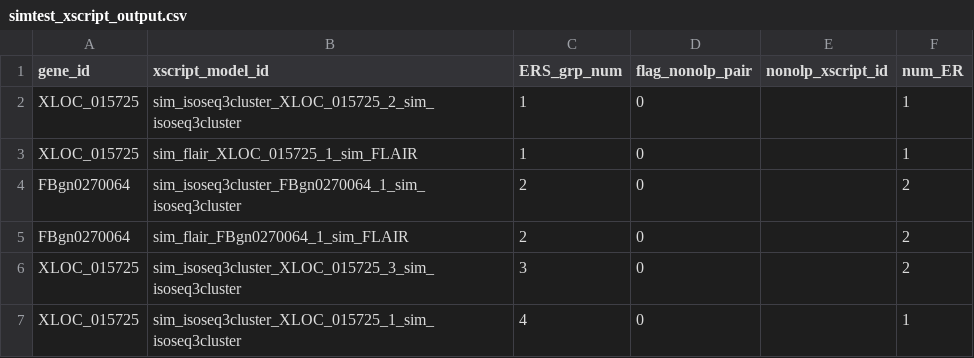
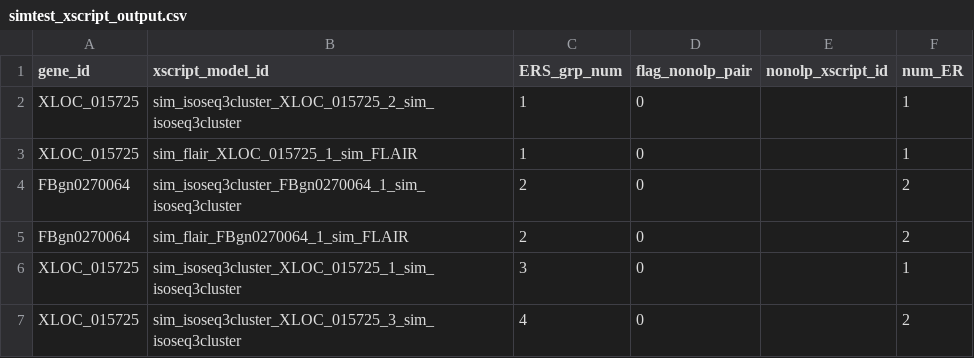
Before and after one commit to McIntyre-Lab/TranD, a CSV file: ooutput/simtest_xscript_output.csv, drawn as a sheet.

```diff
--- a/ooutput/simtest_xscript_output.csv
+++ b/ooutput/simtest_xscript_output.csv
@@ -5,3 +5,3 @@ FBgn0270064,sim_isoseq3cluster_FBgn0270064_1_sim_isoseq3cluster,2,0,,2
 FBgn0270064,sim_flair_FBgn0270064_1_sim_FLAIR,2,0,,2
-XLOC_015725,sim_isoseq3cluster_XLOC_015725_3_sim_isoseq3cluster,3,0,,2
-XLOC_015725,sim_isoseq3cluster_XLOC_015725_1_sim_isoseq3cluster,4,0,,1
+XLOC_015725,sim_isoseq3cluster_XLOC_015725_1_sim_isoseq3cluster,3,0,,1
+XLOC_015725,sim_isoseq3cluster_XLOC_015725_3_sim_isoseq3cluster,4,0,,2
```
Also changed, not shown: ooutput/simtest_ers_output.csv, 2 other files.
